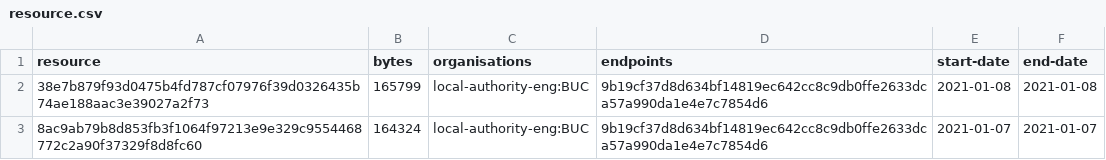
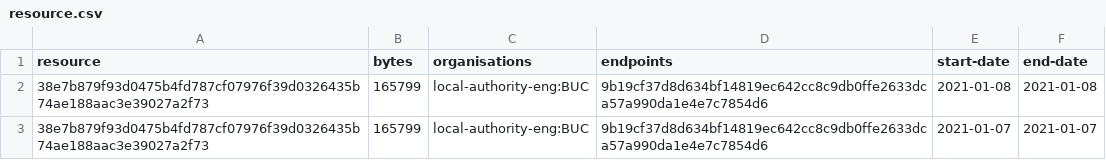
Before and after one commit to digital-land-attic/development-policy-collection, a CSV file: collection/resource.csv, drawn as a sheet.

```diff
--- a/collection/resource.csv
+++ b/collection/resource.csv
@@ -2,2 +2,2 @@ resource,bytes,organisations,endpoints,start-date,end-date
 38e7b879f93d0475b4fd787cf07976f39d0326435b74ae188aac3e39027a2f73,165799,local-authority-eng:BUC,9b19cf37d8d634bf14819ec642cc8c9db0ffe2633dca57a990da1e4e7c7854d6,2021-01-08,2021-01-08
-8ac9ab79b8d853fb3f1064f97213e9e329c9554468772c2a90f37329f8d8fc60,164324,local-authority-eng:BUC,9b19cf37d8d634bf14819ec642cc8c9db0ffe2633dca57a990da1e4e7c7854d6,2021-01-07,2021-01-07
+38e7b879f93d0475b4fd787cf07976f39d0326435b74ae188aac3e39027a2f73,165799,local-authority-eng:BUC,9b19cf37d8d634bf14819ec642cc8c9db0ffe2633dca57a990da1e4e7c7854d6,2021-01-07,2021-01-07
```
Also changed, not shown: collection/log.csv, dataset/development-policy.csv, 8 other files.
